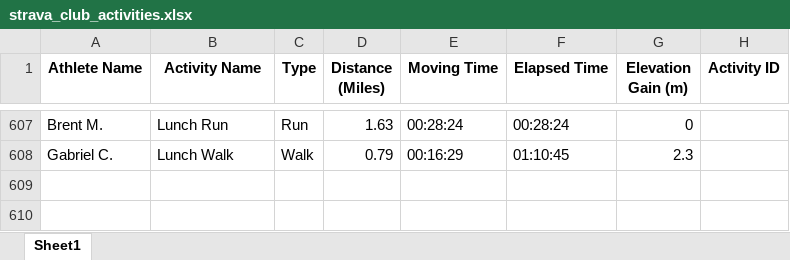
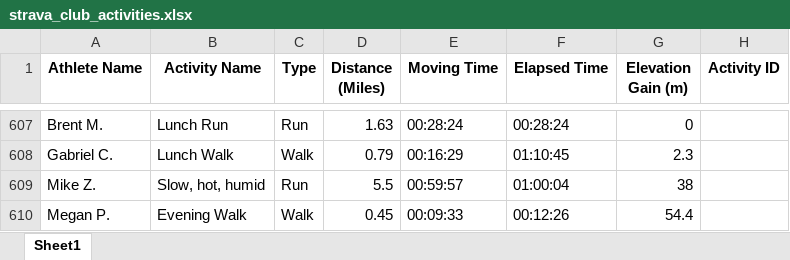
Before and after one commit to aiteam5-hub/TeamDistanceChallenge, an Excel workbook: strava_club_activities.xlsx, sheet Sheet1, drawn as a sheet; only a part is shown, gaps mark what is left out; values as stored, in another font and other column widths than the file's, no borders; the diff names each change by its address in the sheet, - before the commit and + after, or states it on an @@ line.

```diff
--- a/strava_club_activities.xlsx (sheet Sheet1)
+++ b/strava_club_activities.xlsx (sheet Sheet1)
+row 609: Mike Z. | Slow, hot, humid | Run | 5.5 | 00:59:57 | 01:00:04 | 38
+row 610: Megan P. | Evening Walk | Walk | 0.45 | 00:09:33 | 00:12:26 | 54.4
```
Also changed, not shown: 1 other file.
